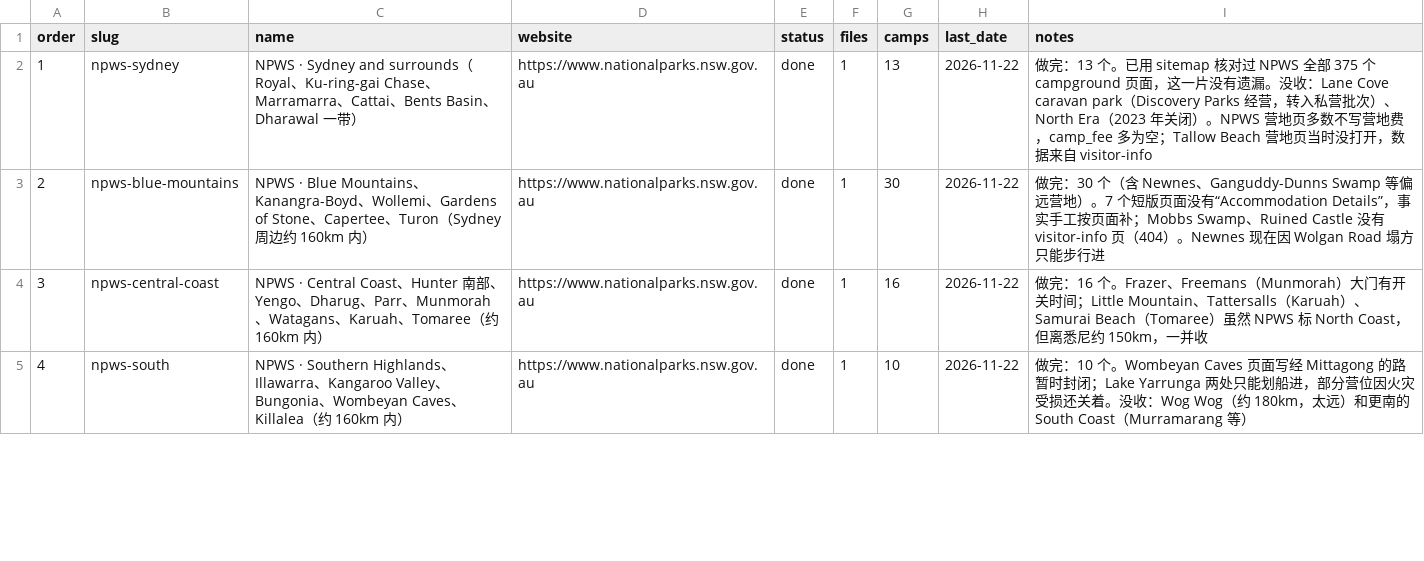
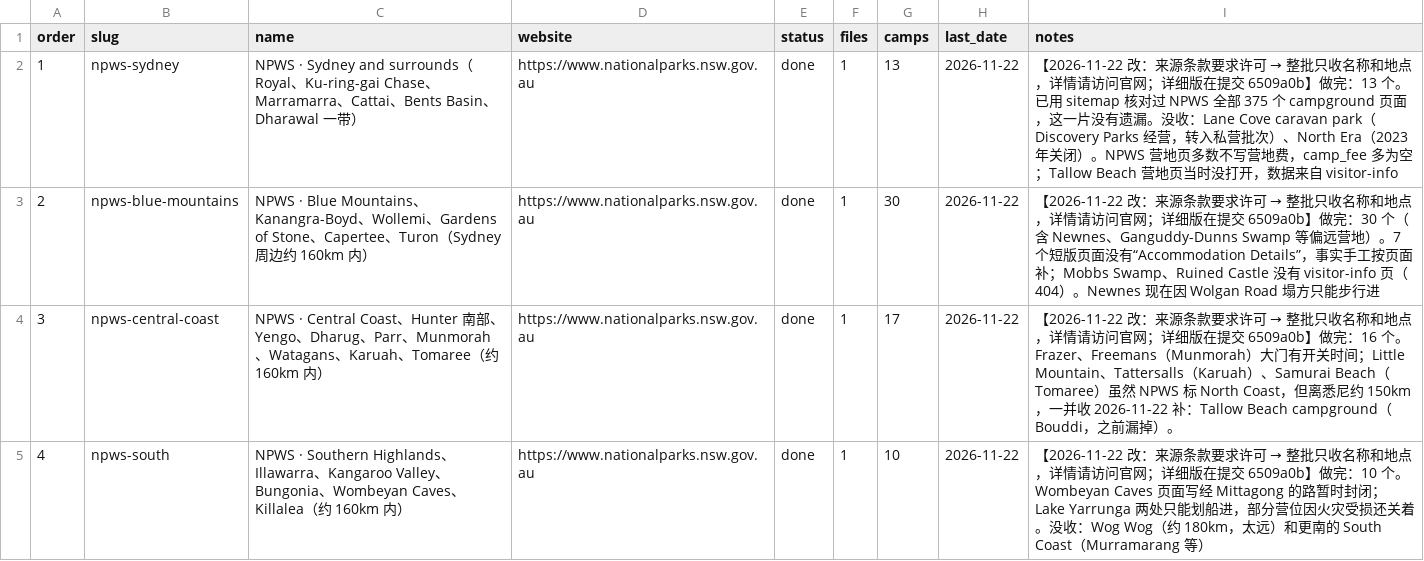
Before and after one commit to sasuke9527/parkapp-data, a CSV file: camp_batches.csv, drawn as a sheet; only a part is shown; the diff covers the shown part only.

```diff
--- a/camp_batches.csv
+++ b/camp_batches.csv
@@ -1,5 +1,5 @@
 order,slug,name,website,status,files,camps,last_date,notes
-1,npws-sydney,NPWS · Sydney and surrounds（Royal、Ku-ring-gai Chase、Marramarra、Cattai、Bents Basin、Dharawal 一带）,https://www.nationalparks.nsw.gov.au,done,1,13,2026-11-22,做完：13 个。已用 sitemap 核对过 NPWS 全部 375 个 campground 页面，这一片没有遗漏。没收：Lane Cove caravan park（Discovery Parks 经营，转入私营批次）、North Era（2023 年关闭）。NPWS 营地页多数不写营地费，camp_fee 多为空；Tallow Beach 营地页当时没打开，数据来自 visitor-info
-2,npws-blue-mountains,NPWS · Blue Mountains、Kanangra-Boyd、Wollemi、Gardens of Stone、Capertee、Turon（Sydney 周边约 160km 内）,https://www.nationalparks.nsw.gov.au,done,1,30,2026-11-22,做完：30 个（含 Newnes、Ganguddy-Dunns Swamp 等偏远营地）。7 个短版页面没有“Accommodation Details”，事实手工按页面补；Mobbs Swamp、Ruined Castle 没有 visitor-info 页（404）。Newnes 现在因 Wolgan Road 塌方只能步行进
-3,npws-central-coast,NPWS · Central Coast、Hunter 南部、Yengo、Dharug、Parr、Munmorah、Watagans、Karuah、Tomaree（约 160km 内）,https://www.nationalparks.nsw.gov.au,done,1,16,2026-11-22,做完：16 个。Frazer、Freemans（Munmorah）大门有开关时间；Little Mountain、Tattersalls（Karuah）、Samurai Beach（Tomaree）虽然 NPWS 标 North Coast，但离悉尼约 150km，一并收
-4,npws-south,NPWS · Southern Highlands、Illawarra、Kangaroo Valley、Bungonia、Wombeyan Caves、Killalea（约 160km 内）,https://www.nationalparks.nsw.gov.au,done,1,10,2026-11-22,做完：10 个。Wombeyan Caves 页面写经 Mittagong 的路暂时封闭；Lake Yarrunga 两处只能划船进，部分营位因火灾受损还关着。没收：Wog Wog（约 180km，太远）和更南的 South Coast（Murramarang 等）
+1,npws-sydney,NPWS · Sydney and surrounds（Royal、Ku-ring-gai Chase、Marramarra、Cattai、Bents Basin、Dharawal 一带）,https://www.nationalparks.nsw.gov.au,done,1,13,2026-11-22,【2026-11-22 改：来源条款要求许可 → 整批只收名称和地点，详情请访问官网；详细版在提交 6509a0b】做完：13 个。已用 sitemap 核对过 NPWS 全部 375 个 campground 页面，这一片没有遗漏。没收：Lane Cove caravan park（Discovery Parks 经营，转入私营批次）、North Era（2023 年关闭）。NPWS 营地页多数不写营地费，camp_fee 多为空；Tallow Beach 营地页当时没打开，数据来自 visitor-info
+2,npws-blue-mountains,NPWS · Blue Mountains、Kanangra-Boyd、Wollemi、Gardens of Stone、Capertee、Turon（Sydney 周边约 160km 内）,https://www.nationalparks.nsw.gov.au,done,1,30,2026-11-22,【2026-11-22 改：来源条款要求许可 → 整批只收名称和地点，详情请访问官网；详细版在提交 6509a0b】做完：30 个（含 Newnes、Ganguddy-Dunns Swamp 等偏远营地）。7 个短版页面没有“Accommodation Details”，事实手工按页面补；Mobbs Swamp、Ruined Castle 没有 visitor-info 页（404）。Newnes 现在因 Wolgan Road 塌方只能步行进
+3,npws-central-coast,NPWS · Central Coast、Hunter 南部、Yengo、Dharug、Parr、Munmorah、Watagans、Karuah、Tomaree（约 160km 内）,https://www.nationalparks.nsw.gov.au,done,1,17,2026-11-22,【2026-11-22 改：来源条款要求许可 → 整批只收名称和地点，详情请访问官网；详细版在提交 6509a0b】做完：16 个。Frazer、Freemans（Munmorah）大门有开关时间；Little Mountain、Tattersalls（Karuah）、Samurai Beach（Tomaree）虽然 NPWS 标 North Coast，但离悉尼约 150km，一并收 2026-11-22 补：Tallow Beach campground（Bouddi，之前漏掉）。
+4,npws-south,NPWS · Southern Highlands、Illawarra、Kangaroo Valley、Bungonia、Wombeyan Caves、Killalea（约 160km 内）,https://www.nationalparks.nsw.gov.au,done,1,10,2026-11-22,【2026-11-22 改：来源条款要求许可 → 整批只收名称和地点，详情请访问官网；详细版在提交 6509a0b】做完：10 个。Wombeyan Caves 页面写经 Mittagong 的路暂时封闭；Lake Yarrunga 两处只能划船进，部分营位因火灾受损还关着。没收：Wog Wog（约 180km，太远）和更南的 South Coast（Murramarang 等）
```
Also changed, not shown: 6 added rows and 3 edited cells elsewhere in this file, 16 other files.
